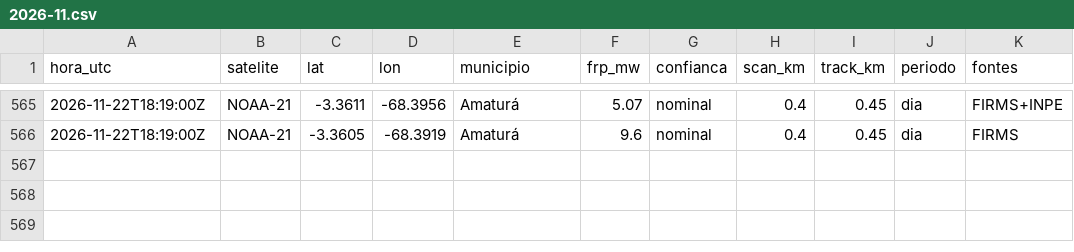
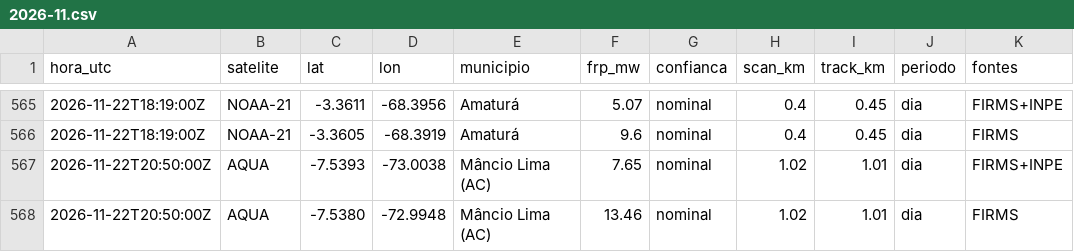
Before and after one commit to UFAMCCA/MonitorBETA, a CSV file: docs/data/historico/benjamin-constant/2026-11.csv, drawn as a sheet; only a part is shown, gaps mark what is left out.

```diff
--- a/docs/data/historico/benjamin-constant/2026-11.csv
+++ b/docs/data/historico/benjamin-constant/2026-11.csv
@@ -566 +566,3 @@ hora_utc,satelite,lat,lon,municipio,frp_mw,confianca,scan_km,track_km,periodo,fo
 2026-11-22T18:19:00Z,NOAA-21,-3.3605,-68.3919,Amaturá,9.6,nominal,0.4,0.45,dia,FIRMS
+2026-11-22T20:50:00Z,AQUA,-7.5393,-73.0038,Mâncio Lima (AC),7.65,nominal,1.02,1.01,dia,FIRMS+INPE
+2026-11-22T20:50:00Z,AQUA,-7.5380,-72.9948,Mâncio Lima (AC),13.46,nominal,1.02,1.01,dia,FIRMS
```
Also changed, not shown: docs/data/historico/coari/2026-11.csv, docs/data/historico/humaita/2026-11.csv, 33 other files.
